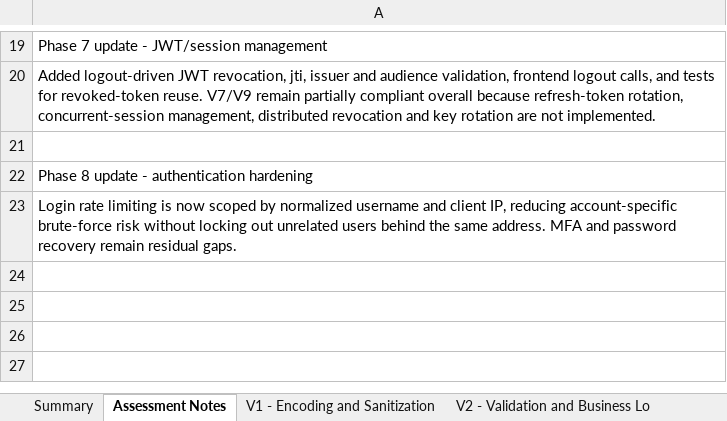
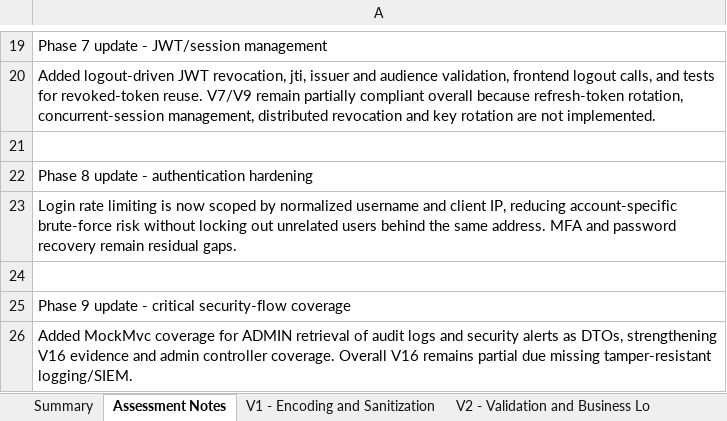
Before and after one commit to mei-desofs/desofs2026-wed_pbs_1, an Excel workbook: Deliverables/Phase 2/ASVS_5.0_Tracker_Phase 2_Sprint 2.xlsx, sheet Assessment Notes, drawn as a sheet; only a part is shown, gaps mark what is left out; values as stored, in another font and other column widths than the file's, no borders; the diff names each change by its address in the sheet, - before the commit and + after, or states it on an @@ line.

Commit message:
test: improve coverage for critical security flows

```diff
--- a/Deliverables/Phase 2/ASVS_5.0_Tracker_Phase 2_Sprint 2.xlsx (sheet Assessment Notes)
+++ b/Deliverables/Phase 2/ASVS_5.0_Tracker_Phase 2_Sprint 2.xlsx (sheet Assessment Notes)
+row 24: (empty)
+row 25: Phase 9 update - critical security-flow coverage
+row 26: Added MockMvc coverage for ADMIN retrieval of audit logs and security alerts as DTOs, strengthening V16 evidence and admin controller coverage. Overall V16 remains partial due missing tamper-resistant logging/SIEM.
```
Also changed, not shown: sheet V16 - Security Logging and Erro, 2 other files.
